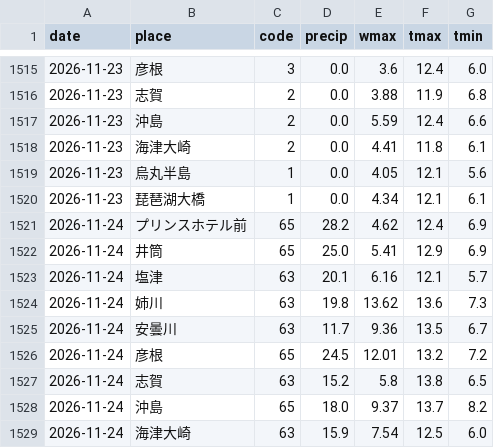
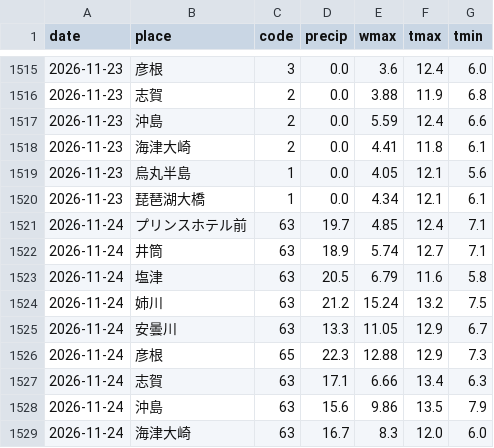
Before and after one commit to suzuhaya5666-lgtm/biwako-opendata, a CSV file: data/weather_daily.csv, drawn as a sheet; only a part is shown, gaps mark what is left out; the diff covers the shown part only.

```diff
--- a/data/weather_daily.csv
+++ b/data/weather_daily.csv
@@ -1520,10 +1520,10 @@ date,place,code,precip,wmax,tmax,tmin
 2026-11-23,琵琶湖大橋,1,0.0,4.34,12.1,6.1
-2026-11-24,プリンスホテル前,65,28.2,4.62,12.4,6.9
-2026-11-24,井筒,65,25.0,5.41,12.9,6.9
-2026-11-24,塩津,63,20.1,6.16,12.1,5.7
-2026-11-24,姉川,63,19.8,13.62,13.6,7.3
-2026-11-24,安曇川,63,11.7,9.36,13.5,6.7
-2026-11-24,彦根,65,24.5,12.01,13.2,7.2
-2026-11-24,志賀,63,15.2,5.8,13.8,6.5
-2026-11-24,沖島,65,18.0,9.37,13.7,8.2
-2026-11-24,海津大崎,63,15.9,7.54,12.5,6.0
+2026-11-24,プリンスホテル前,63,19.7,4.85,12.4,7.1
+2026-11-24,井筒,63,18.9,5.74,12.7,7.1
+2026-11-24,塩津,63,20.5,6.79,11.6,5.8
+2026-11-24,姉川,63,21.2,15.24,13.2,7.5
+2026-11-24,安曇川,63,13.3,11.05,12.9,6.7
+2026-11-24,彦根,65,22.3,12.88,12.9,7.3
+2026-11-24,志賀,63,17.1,6.66,13.4,6.3
+2026-11-24,沖島,63,15.6,9.86,13.5,7.9
+2026-11-24,海津大崎,63,16.7,8.3,12.0,6.0
```
Also changed, not shown: 1 added row, 1 removed row and 4 edited cells elsewhere in this file, data/observations.csv, data/rivers.csv, 3 other files.
